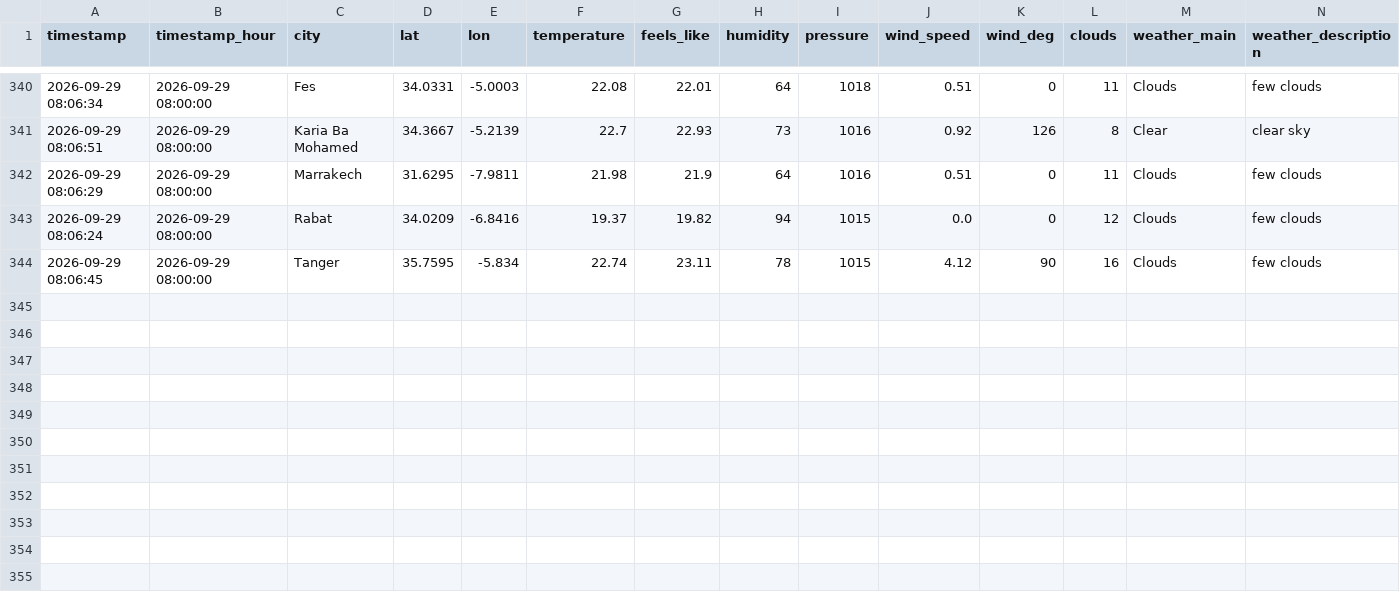
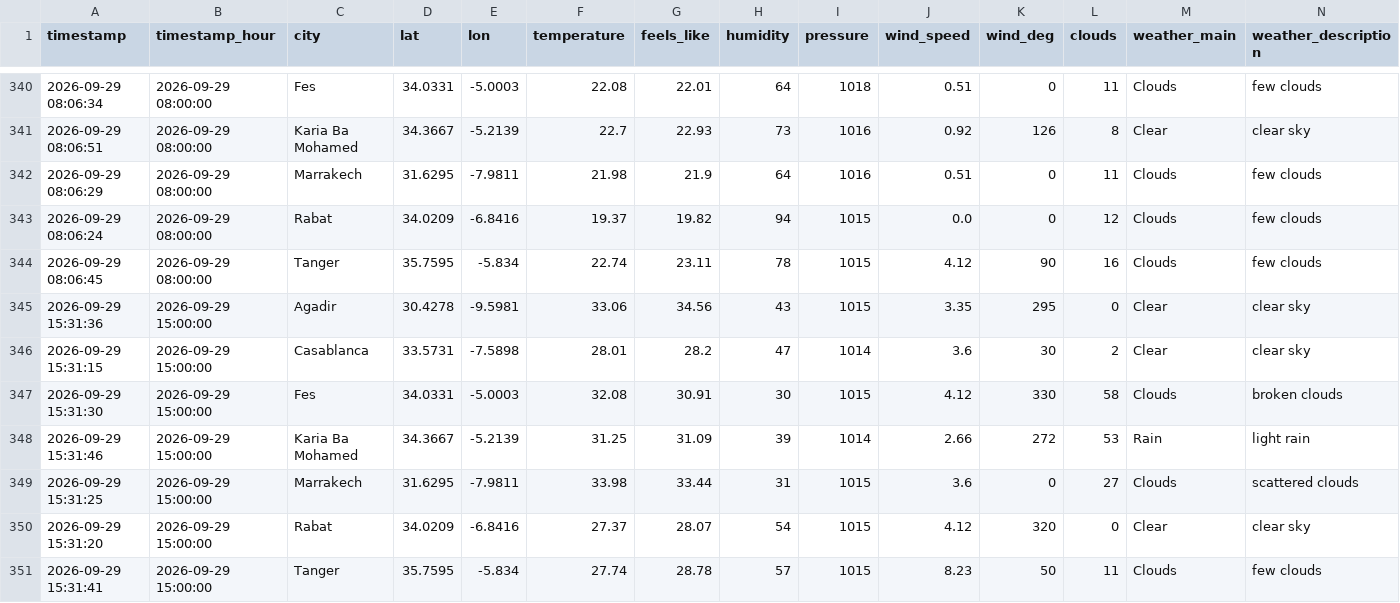
Before and after one commit to Bilal51002/air-quality-prediction-morocco, a CSV file: data/raw/morocco_air_quality_data.csv, drawn as a sheet; only a part is shown, gaps mark what is left out; rows hold the shown columns only; the diff names each change by its address in the sheet, - before the commit and + after, or states it on an @@ line.

```diff
--- a/data/raw/morocco_air_quality_data.csv
+++ b/data/raw/morocco_air_quality_data.csv
+row 345: 2026-09-29 15:31:36 | 2026-09-29 15:00:00 | Agadir | 30.4278 | -9.5981 | 33.06 | 34.56 | 43 | 1015 | 3.35 | 295 | 0 | Clear | clear sky
+row 346: 2026-09-29 15:31:15 | 2026-09-29 15:00:00 | Casablanca | 33.5731 | -7.5898 | 28.01 | 28.2 | 47 | 1014 | 3.6 | 30 | 2 | Clear | clear sky
+row 347: 2026-09-29 15:31:30 | 2026-09-29 15:00:00 | Fes | 34.0331 | -5.0003 | 32.08 | 30.91 | 30 | 1015 | 4.12 | 330 | 58 | Clouds | broken clouds
+row 348: 2026-09-29 15:31:46 | 2026-09-29 15:00:00 | Karia Ba Mohamed | 34.3667 | -5.2139 | 31.25 | 31.09 | 39 | 1014 | 2.66 | 272 | 53 | Rain | light rain
+row 349: 2026-09-29 15:31:25 | 2026-09-29 15:00:00 | Marrakech | 31.6295 | -7.9811 | 33.98 | 33.44 | 31 | 1015 | 3.6 | 0 | 27 | Clouds | scattered clouds
+row 350: 2026-09-29 15:31:20 | 2026-09-29 15:00:00 | Rabat | 34.0209 | -6.8416 | 27.37 | 28.07 | 54 | 1015 | 4.12 | 320 | 0 | Clear | clear sky
+row 351: 2026-09-29 15:31:41 | 2026-09-29 15:00:00 | Tanger | 35.7595 | -5.834 | 27.74 | 28.78 | 57 | 1015 | 8.23 | 50 | 11 | Clouds | few clouds
```
